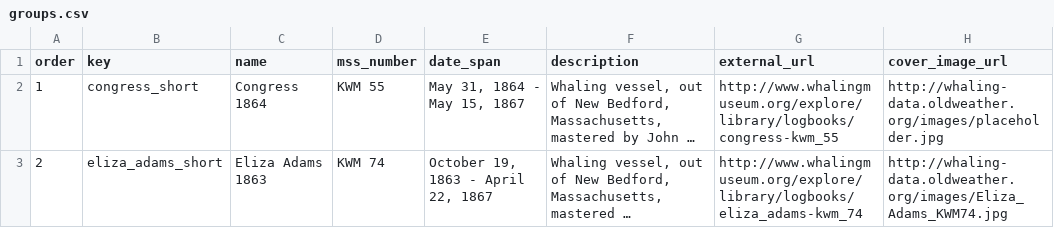
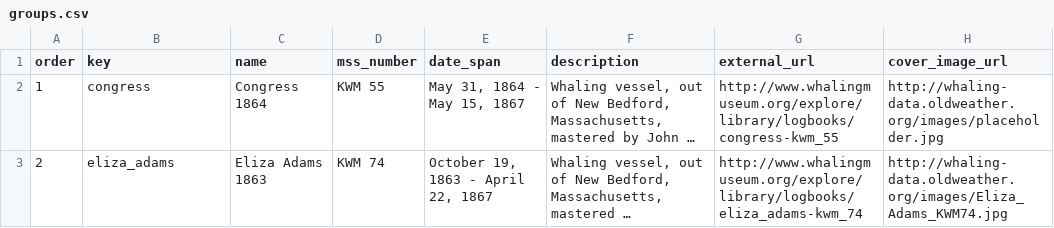
Before and after one commit to zooniverse/scribeAPI, a CSV file: project/whale_tales/subjects/groups.csv, drawn as a sheet; long unchanged cells end in …; the diff names each change by its address in the sheet, - before the commit and + after, or states it on an @@ line.

Commit message:
fix groups.csv typo

```diff
--- a/project/whale_tales/subjects/groups.csv
+++ b/project/whale_tales/subjects/groups.csv
-B2 (key): congress_short
+B2 (key): congress
-B3 (key): eliza_adams_short
+B3 (key): eliza_adams
```
